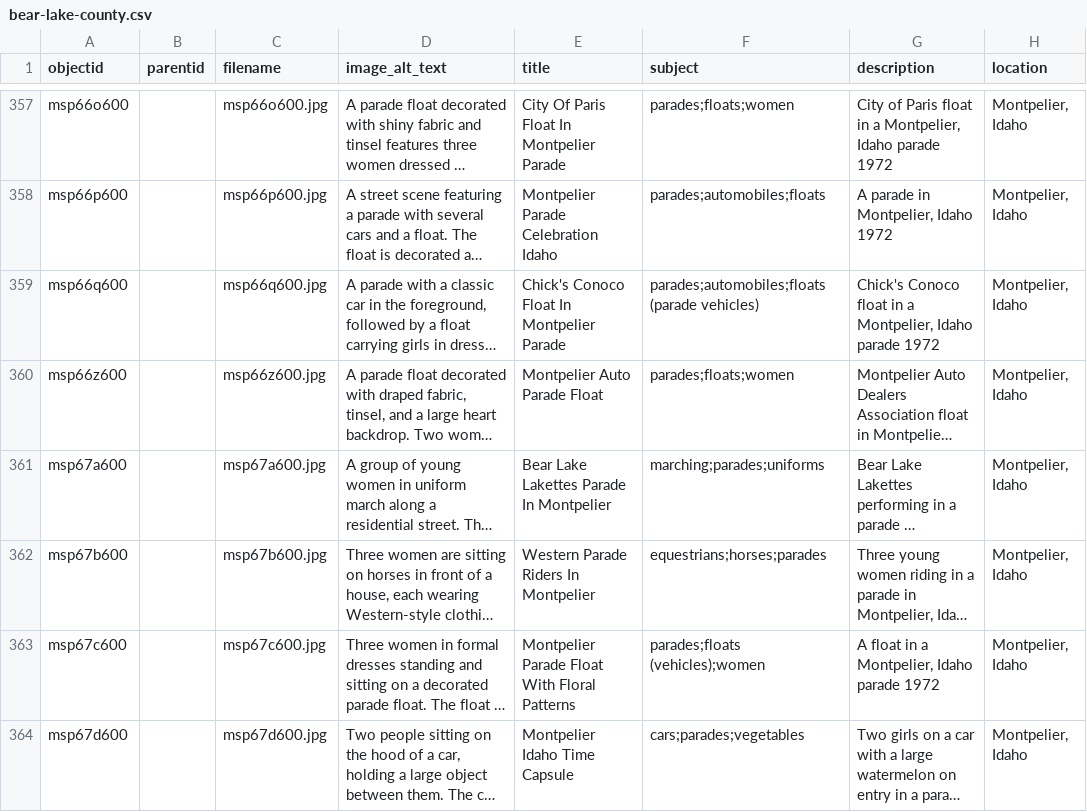
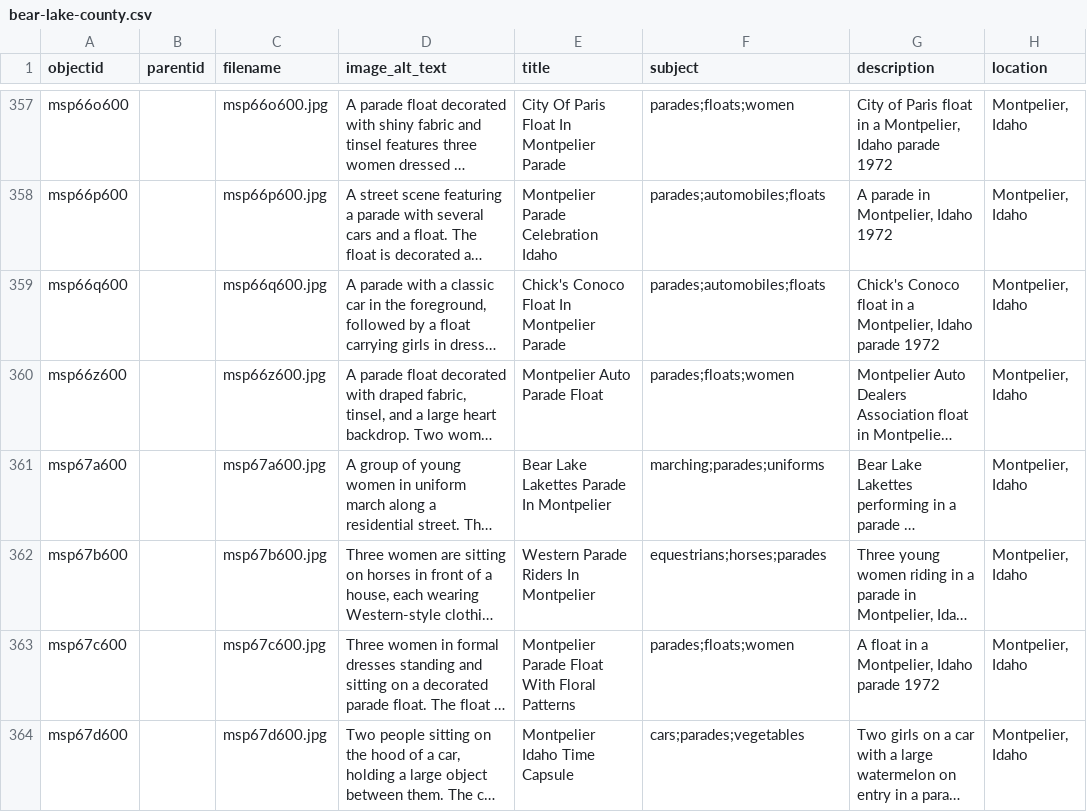
Before and after one commit to digitallibraryofidaho/bear-lake-county, a CSV file: _data/bear-lake-county.csv, drawn as a sheet; only a part is shown, gaps mark what is left out; long unchanged cells end in …; the diff covers the shown part only; the diff names each change by its address in the sheet, - before the commit and + after, or states it on an @@ line.

Commit message:
floats subject

```diff
--- a/_data/bear-lake-county.csv
+++ b/_data/bear-lake-county.csv
-F359 (subject): parades;automobiles;floats (parade vehicles)
+F359 (subject): parades;automobiles;floats
-F363 (subject): parades;floats (vehicles);women
+F363 (subject): parades;floats;women
```
Also changed, not shown: 15 edited cells elsewhere in this file.
